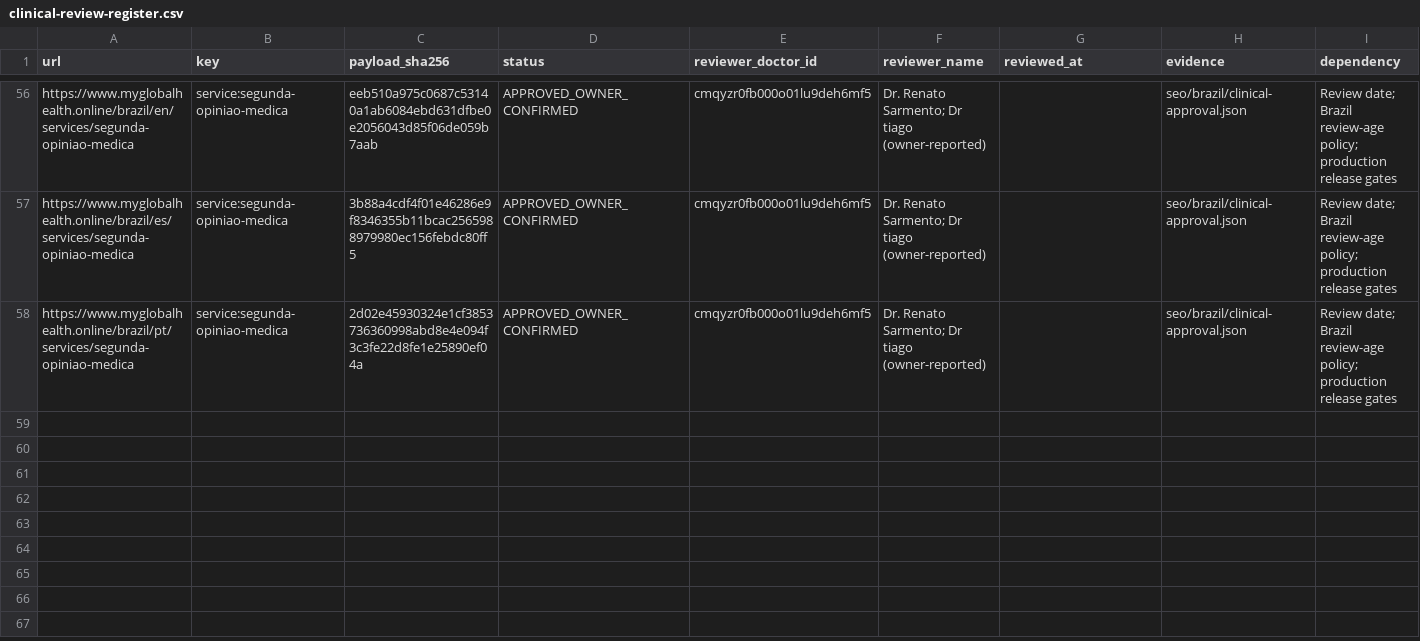
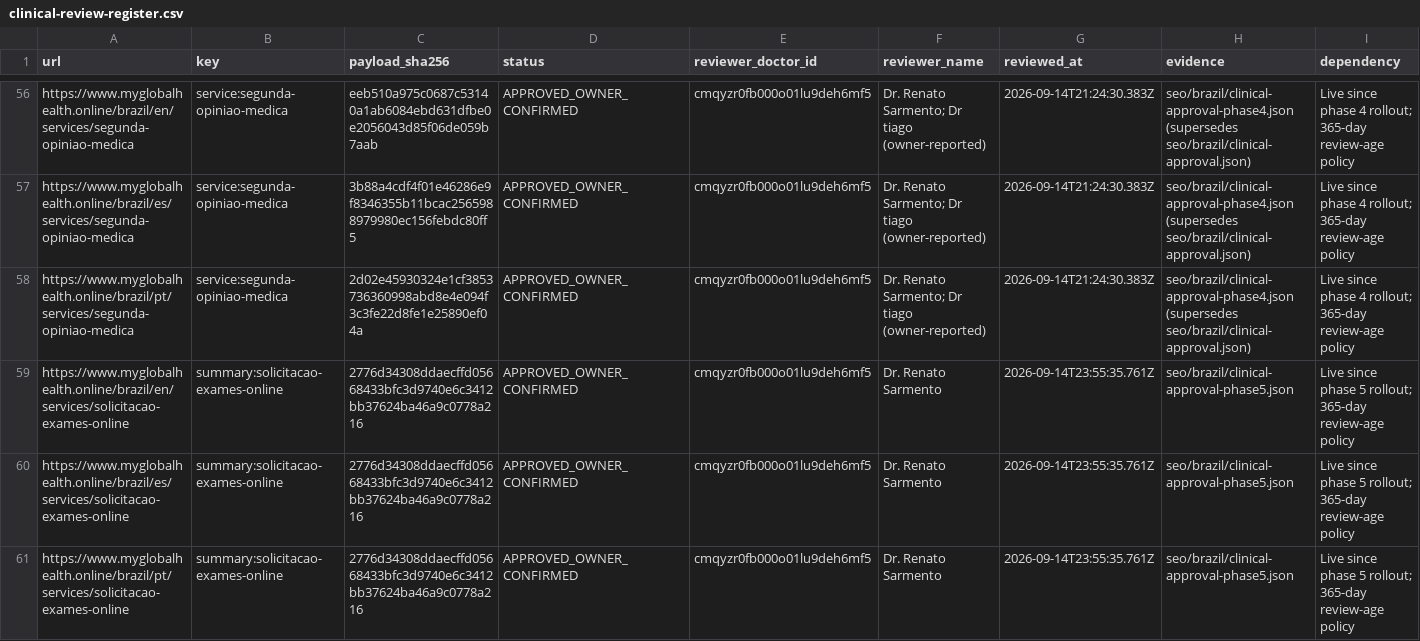
Before and after one commit to myglobalhealthonline/global-health-website, a CSV file: seo/brazil/clinical-review-register.csv, drawn as a sheet; only a part is shown, gaps mark what is left out; the diff covers the shown part only.

```diff
--- a/seo/brazil/clinical-review-register.csv
+++ b/seo/brazil/clinical-review-register.csv
@@ -56,3 +56,6 @@
-"https://www.myglobalhealth.online/brazil/en/services/segunda-opiniao-medica","service:segunda-opiniao-medica","eeb510a975c0687c53140a1ab6084ebd631dfbe0e2056043d85f06de059b7aab","APPROVED_OWNER_CONFIRMED","cmqyzr0fb000o01lu9deh6mf5","Dr. Renato Sarmento; Dr tiago (owner-reported)","","seo/brazil/clinical-approval.json","Review date; Brazil review-age policy; production release gates"
-"https://www.myglobalhealth.online/brazil/es/services/segunda-opiniao-medica","service:segunda-opiniao-medica","3b88a4cdf4f01e46286e9f8346355b11bcac2565988979980ec156febdc80ff5","APPROVED_OWNER_CONFIRMED","cmqyzr0fb000o01lu9deh6mf5","Dr. Renato Sarmento; Dr tiago (owner-reported)","","seo/brazil/clinical-approval.json","Review date; Brazil review-age policy; production release gates"
-"https://www.myglobalhealth.online/brazil/pt/services/segunda-opiniao-medica","service:segunda-opiniao-medica","2d02e45930324e1cf3853736360998abd8e4e094f3c3fe22d8fe1e25890ef04a","APPROVED_OWNER_CONFIRMED","cmqyzr0fb000o01lu9deh6mf5","Dr. Renato Sarmento; Dr tiago (owner-reported)","","seo/brazil/clinical-approval.json","Review date; Brazil review-age policy; production release gates"
+"https://www.myglobalhealth.online/brazil/en/services/segunda-opiniao-medica","service:segunda-opiniao-medica","eeb510a975c0687c53140a1ab6084ebd631dfbe0e2056043d85f06de059b7aab","APPROVED_OWNER_CONFIRMED","cmqyzr0fb000o01lu9deh6mf5","Dr. Renato Sarmento; Dr tiago (owner-reported)","2026-09-14T21:24:30.383Z","seo/brazil/clinical-approval-phase4.json (supersedes seo/brazil/clinical-approval.json)","Live since phase 4 rollout; 365-day review-age policy"
+"https://www.myglobalhealth.online/brazil/es/services/segunda-opiniao-medica","service:segunda-opiniao-medica","3b88a4cdf4f01e46286e9f8346355b11bcac2565988979980ec156febdc80ff5","APPROVED_OWNER_CONFIRMED","cmqyzr0fb000o01lu9deh6mf5","Dr. Renato Sarmento; Dr tiago (owner-reported)","2026-09-14T21:24:30.383Z","seo/brazil/clinical-approval-phase4.json (supersedes seo/brazil/clinical-approval.json)","Live since phase 4 rollout; 365-day review-age policy"
+"https://www.myglobalhealth.online/brazil/pt/services/segunda-opiniao-medica","service:segunda-opiniao-medica","2d02e45930324e1cf3853736360998abd8e4e094f3c3fe22d8fe1e25890ef04a","APPROVED_OWNER_CONFIRMED","cmqyzr0fb000o01lu9deh6mf5","Dr. Renato Sarmento; Dr tiago (owner-reported)","2026-09-14T21:24:30.383Z","seo/brazil/clinical-approval-phase4.json (supersedes seo/brazil/clinical-approval.json)","Live since phase 4 rollout; 365-day review-age policy"
+"https://www.myglobalhealth.online/brazil/en/services/solicitacao-exames-online","summary:solicitacao-exames-online","2776d34308ddaecffd05668433bfc3d9740e6c3412bb37624ba46a9c0778a216","APPROVED_OWNER_CONFIRMED","cmqyzr0fb000o01lu9deh6mf5","Dr. Renato Sarmento","2026-09-14T23:55:35.761Z","seo/brazil/clinical-approval-phase5.json","Live since phase 5 rollout; 365-day review-age policy"
+"https://www.myglobalhealth.online/brazil/es/services/solicitacao-exames-online","summary:solicitacao-exames-online","2776d34308ddaecffd05668433bfc3d9740e6c3412bb37624ba46a9c0778a216","APPROVED_OWNER_CONFIRMED","cmqyzr0fb000o01lu9deh6mf5","Dr. Renato Sarmento","2026-09-14T23:55:35.761Z","seo/brazil/clinical-approval-phase5.json","Live since phase 5 rollout; 365-day review-age policy"
+"https://www.myglobalhealth.online/brazil/pt/services/solicitacao-exames-online","summary:solicitacao-exames-online","2776d34308ddaecffd05668433bfc3d9740e6c3412bb37624ba46a9c0778a216","APPROVED_OWNER_CONFIRMED","cmqyzr0fb000o01lu9deh6mf5","Dr. Renato Sarmento","2026-09-14T23:55:35.761Z","seo/brazil/clinical-approval-phase5.json","Live since phase 5 rollout; 365-day review-age policy"
```
Also changed, not shown: 162 edited cells elsewhere in this file, 1 other file.
